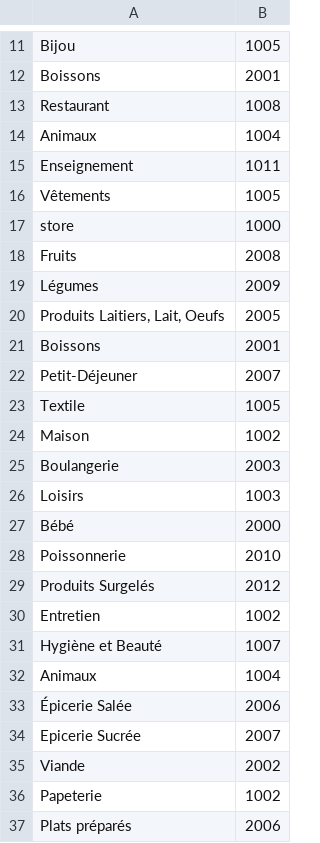
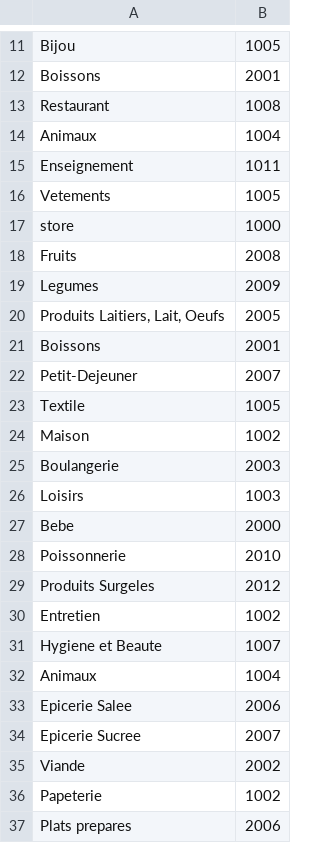
Before and after one commit to UgoData/smartticket, a CSV file: data/correspondance_bonsplans.csv, drawn as a sheet; only a part is shown, gaps mark what is left out; the diff covers the shown part only.

```diff
--- a/data/correspondance_bonsplans.csv
+++ b/data/correspondance_bonsplans.csv
@@ -15,9 +15,9 @@ Animaux;1004
 Enseignement;1011
-Vêtements;1005
+Vetements;1005
 store;1000
 Fruits;2008
-Légumes;2009
+Legumes;2009
 Produits Laitiers, Lait, Oeufs;2005
 Boissons;2001
-Petit-Déjeuner;2007
+Petit-Dejeuner;2007
 Textile;1005
@@ -26,12 +26,12 @@ Boulangerie;2003
 Loisirs;1003
-Bébé;2000
+Bebe;2000
 Poissonnerie;2010
-Produits Surgelés;2012
+Produits Surgeles;2012
 Entretien;1002
-Hygiène et Beauté;1007
+Hygiene et Beaute;1007
 Animaux;1004
-Épicerie Salée;2006
-Epicerie Sucrée;2007
+Epicerie Salee;2006
+Epicerie Sucree;2007
 Viande;2002
 Papeterie;1002
-Plats préparés;2006
+Plats prepares;2006
```
Also changed, not shown: 4 edited cells elsewhere in this file, 3 other files.
